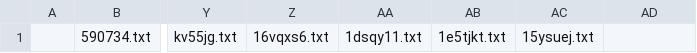
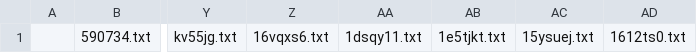
Before and after one commit to KChun510/MediaMind, a CSV file: tellTale/content_collection/redditCollection/reddit_content_format/invalid_files/inv_txt.csv, drawn as a sheet; only a part is shown, gaps mark what is left out; the diff names each change by its address in the sheet, - before the commit and + after, or states it on an @@ line.

```diff
--- a/tellTale/content_collection/redditCollection/reddit_content_format/invalid_files/inv_txt.csv
+++ b/tellTale/content_collection/redditCollection/reddit_content_format/invalid_files/inv_txt.csv
-AD1: (empty)
+AD1: 1612ts0.txt
```
Also changed, not shown: 3 other files.
